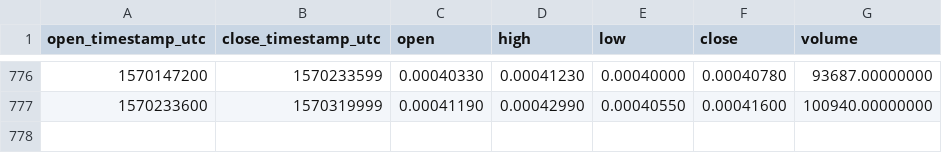
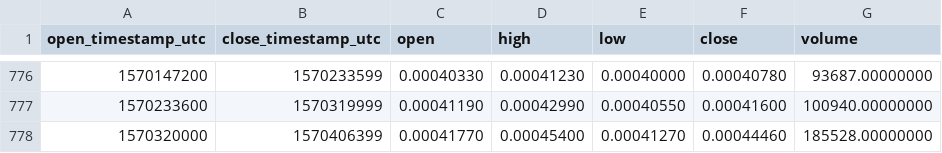
Before and after one commit to cryptobigbro/binance-OAXETH, a CSV file: binance-OAXETH-1d.csv, drawn as a sheet; only a part is shown, gaps mark what is left out; the diff names each change by its address in the sheet, - before the commit and + after, or states it on an @@ line.

Commit message:
Update OHLCV data.

```diff
--- a/binance-OAXETH-1d.csv
+++ b/binance-OAXETH-1d.csv
+row 778: 1570320000 | 1570406399 | 0.00041770 | 0.00045400 | 0.00041270 | 0.00044460 | 185528.00000000
```
Also changed, not shown: 1 other file.
